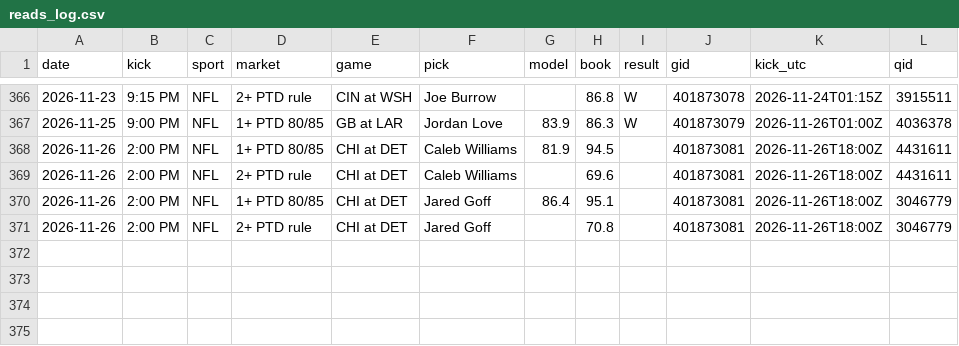
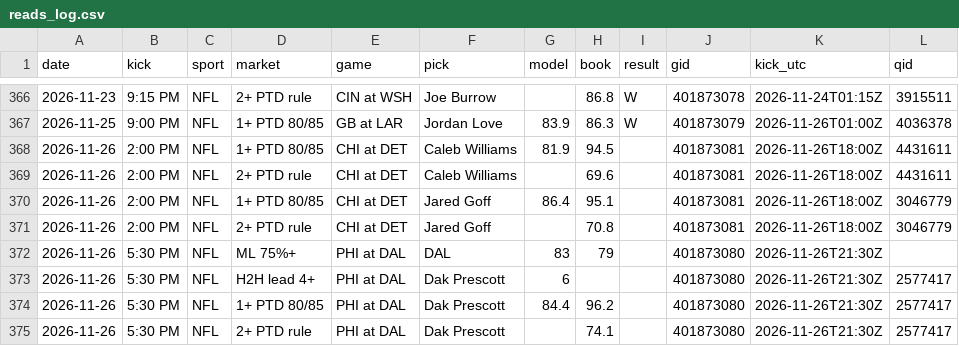
Before and after one commit to DPAD7/the-arena, a CSV file: data/reads_log.csv, drawn as a sheet; only a part is shown, gaps mark what is left out.

```diff
--- a/data/reads_log.csv
+++ b/data/reads_log.csv
@@ -371 +371,5 @@ date,kick,sport,market,game,pick,model,book,result,gid,kick_utc,qid
 2026-11-26,2:00 PM,NFL,2+ PTD rule,CHI at DET,Jared Goff,,70.8,,401873081,2026-11-26T18:00Z,3046779
+2026-11-26,5:30 PM,NFL,ML 75%+,PHI at DAL,DAL,83,79,,401873080,2026-11-26T21:30Z,
+2026-11-26,5:30 PM,NFL,H2H lead 4+,PHI at DAL,Dak Prescott,6,,,401873080,2026-11-26T21:30Z,2577417
+2026-11-26,5:30 PM,NFL,1+ PTD 80/85,PHI at DAL,Dak Prescott,84.4,96.2,,401873080,2026-11-26T21:30Z,2577417
+2026-11-26,5:30 PM,NFL,2+ PTD rule,PHI at DAL,Dak Prescott,,74.1,,401873080,2026-11-26T21:30Z,2577417
```
Also changed, not shown: 44 other files.
